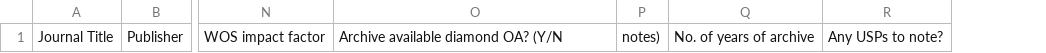
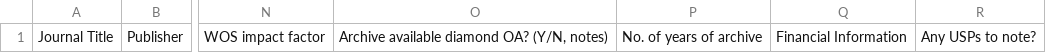
Before and after one commit to dqprogramming/astrometrics, a CSV file: static/csv/template.csv, drawn as a sheet; only a part is shown, gaps mark what is left out; removed rows and columns are numbered as before the commit, all else as after; the diff names each change by its address in the sheet, - before the commit and + after, or states it on an @@ line.

Commit message:
fix(journals): make catalogue CSV export stream journals and add Financial Information field
The manager export raised ValueError mid-stream on Django >= 4.1
(iterator() after prefetch_related() without chunk_size), so the
downloaded CSV contained only the header row and no journals.

- pass chunk_size=100 to queryset.iterator() in the CSV export
- add Financial Information to the export, import and CSV headers
- regenerate template.csv and sample.csv with the new column and
  proper quoting of comma-bearing values
- add regression tests covering the export view, all fields and a
  full export/import round trip

```diff
--- a/static/csv/template.csv
+++ b/static/csv/template.csv
-column P, row 1: notes)
+column Q, row 1: Financial Information
-O1: Archive available diamond OA? (Y/N
+O1: Archive available diamond OA? (Y/N, notes)
```
Also changed, not shown: static/csv/sample.csv, 2 other files.
